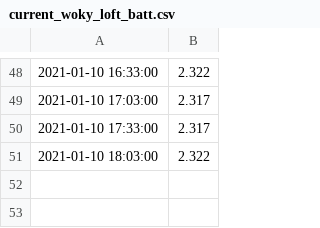
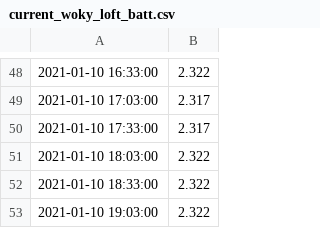
Before and after one commit to mikethebee/ttn-log-transfer-place, a CSV file: current_woky_loft_batt.csv, drawn as a sheet; only a part is shown, gaps mark what is left out.

Commit message:
new data feed

```diff
--- a/current_woky_loft_batt.csv
+++ b/current_woky_loft_batt.csv
@@ -51 +51,3 @@
 2021-01-10 18:03:00,2.322
+2021-01-10 18:33:00,2.322
+2021-01-10 19:03:00,2.322
```
Also changed, not shown: current_woky_loft_black.csv, current_woky_loft_red.csv, 1 other file.
